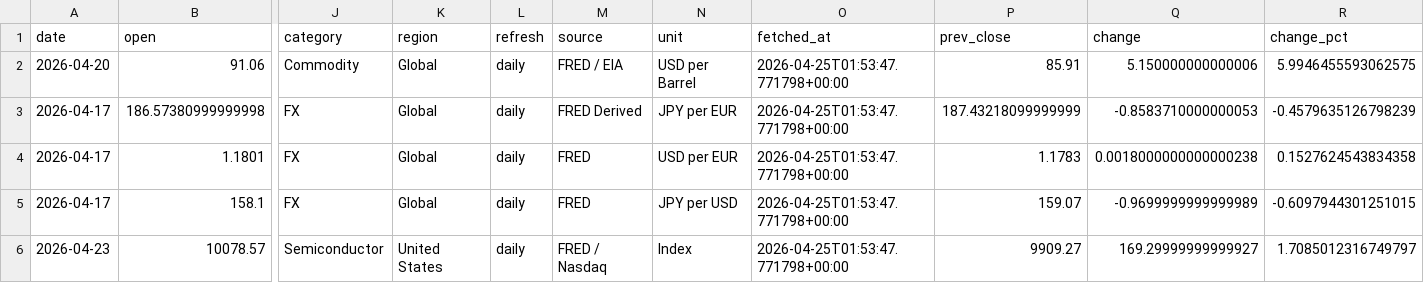
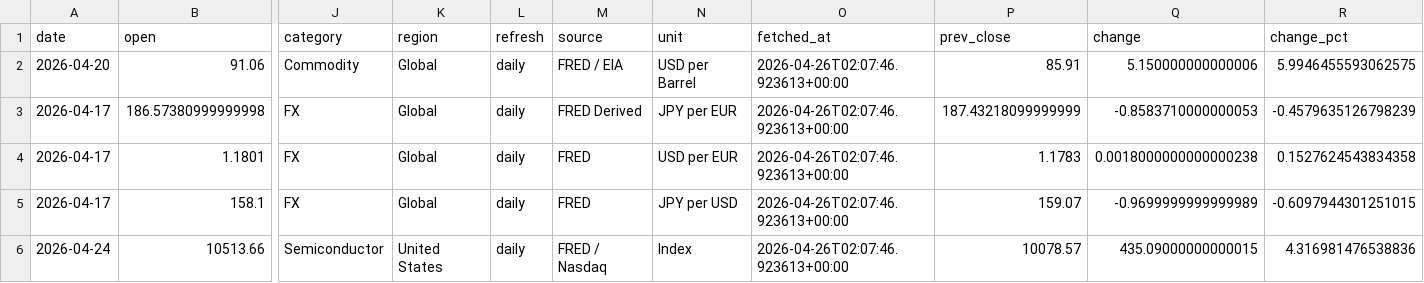
Before and after one commit to tomoki1982/Trend-Analysis, a CSV file: data/latest_snapshot.csv, drawn as a sheet; only a part is shown, gaps mark what is left out; removed rows and columns are numbered as before the commit, all else as after; rows hold the shown columns only; the diff names each change by its address in the sheet, - before the commit and + after, or states it on an @@ line.

```diff
--- a/data/latest_snapshot.csv
+++ b/data/latest_snapshot.csv
-O2:O5 (fetched_at): 2026-04-25T01:53:47.771798+00:00
+O2:O5 (fetched_at): 2026-04-26T02:07:46.923613+00:00
-row 6: 2026-04-23 | 10078.57 | Semiconductor | United States | daily | FRED / Nasdaq | Index | 2026-04-25T01:53:47.771798+00:00 | 9909.27 | 169.29999999999927 | 1.7085012316749797
+row 6: 2026-04-24 | 10513.66 | Semiconductor | United States | daily | FRED / Nasdaq | Index | 2026-04-26T02:07:46.923613+00:00 | 10078.57 | 435.09000000000015 | 4.316981476538836
```
Also changed, not shown: data/history_daily_2026.csv.
